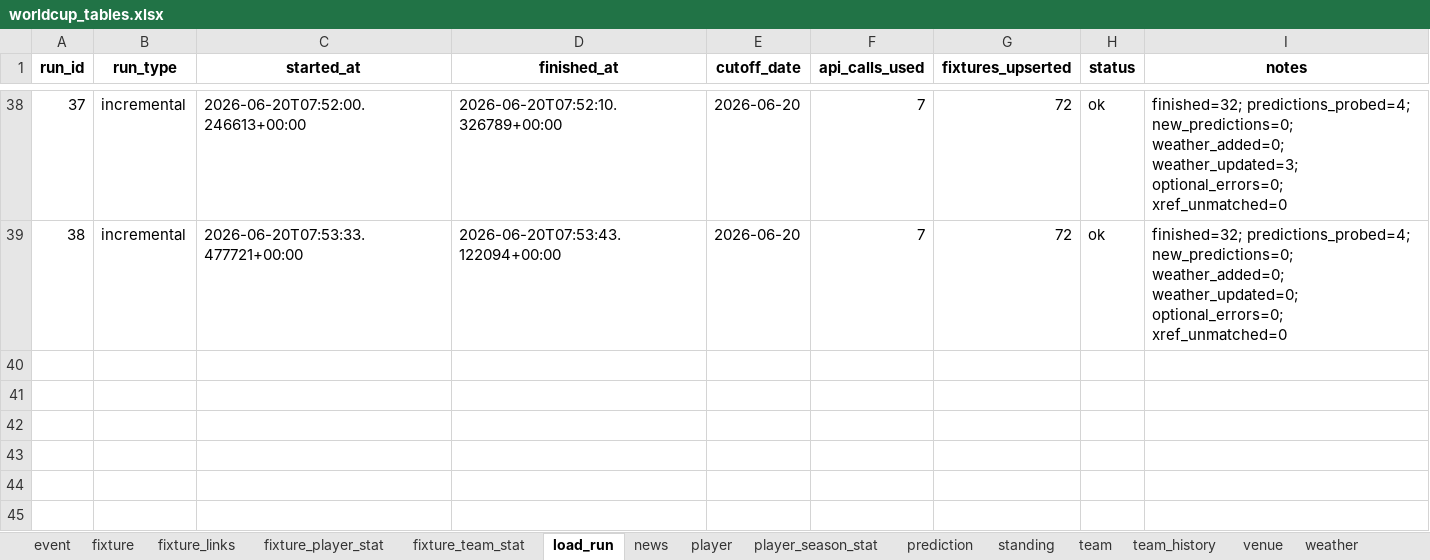
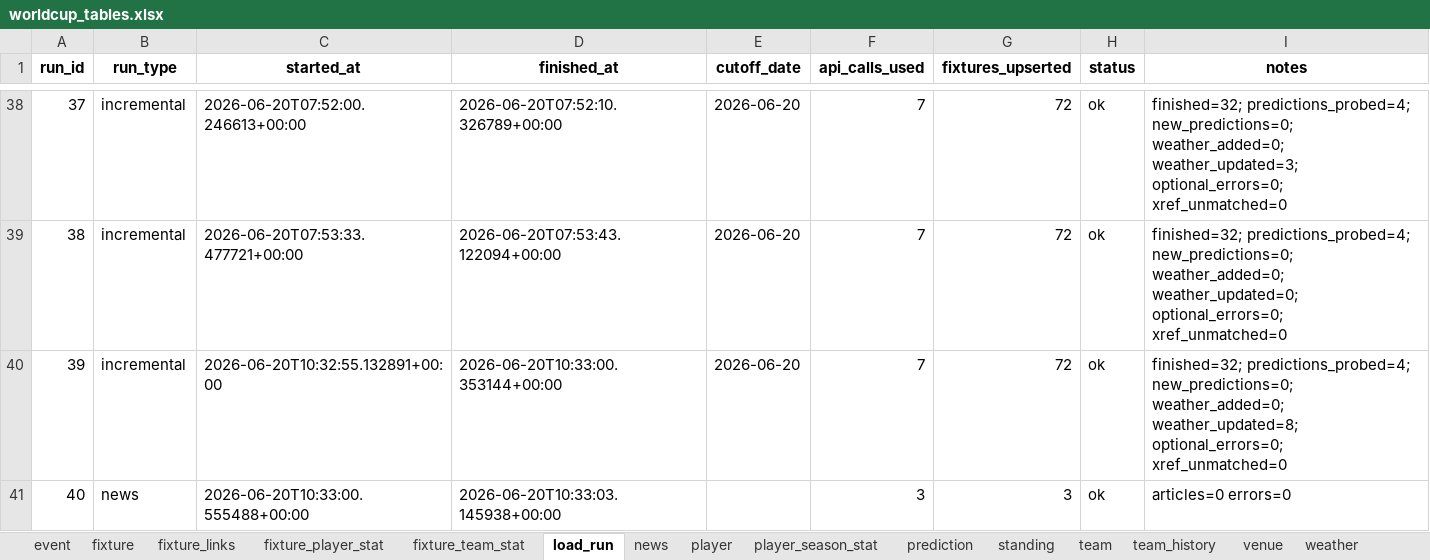
Before and after one commit to marc4data/world-cup-2026, an Excel workbook: reports/worldcup_tables.xlsx, sheet load_run, drawn as a sheet; only a part is shown, gaps mark what is left out; values as stored, in another font and other column widths than the file's, no borders; the diff names each change by its address in the sheet, - before the commit and + after, or states it on an @@ line.

```diff
--- a/reports/worldcup_tables.xlsx (sheet load_run)
+++ b/reports/worldcup_tables.xlsx (sheet load_run)
+row 40: 39 | incremental | 2026-06-20T10:32:55.132891+00:00 | 2026-06-20T10:33:00.353144+00:00 | 2026-06-20 | 7 | 72 | ok | finished=32; predictions_probed=4; new_predictions=0; weather_added=0; weather_updated=8; optional_errors=0; xref_unmatched=0
+row 41: 40 | news | 2026-06-20T10:33:00.555488+00:00 | 2026-06-20T10:33:03.145938+00:00 |  | 3 | 3 | ok | articles=0 errors=0
```
Also changed, not shown: sheet weather, 4 other files.
